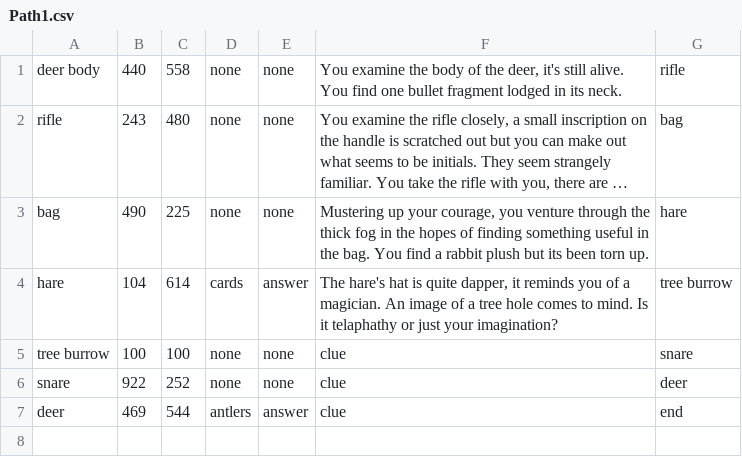
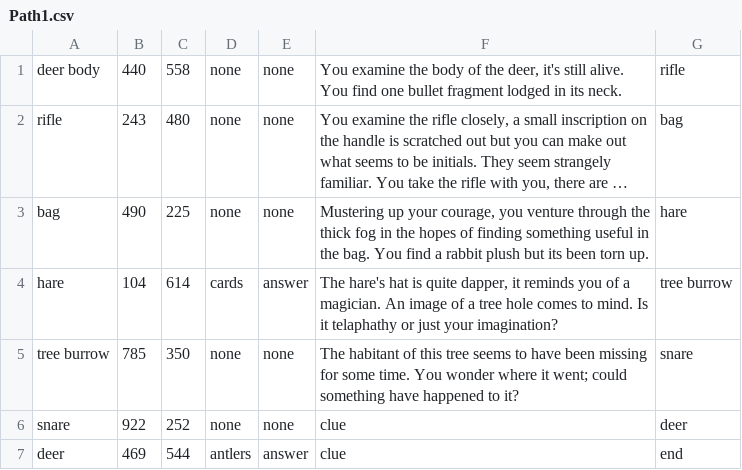
Before and after one commit to ChloeC000/Comp-Sci-CPT---Ella-Chan-Chloe-Chui-Vicky-Wang, a CSV file: Path1.csv, drawn as a sheet; long unchanged cells end in …; the diff names each change by its address in the sheet, - before the commit and + after, or states it on an @@ line.

Commit message:
Created the objects for the tree hole/burrow
Used the pre-established structure

```diff
--- a/Path1.csv
+++ b/Path1.csv
-B5: 100
+B5: 785
-C5: 100
+C5: 350
-F5: clue
+F5: The habitant of this tree seems to have been missing for some time. You wonder where it went; could something have happened to it?
```
Also changed, not shown: 2 other files.
